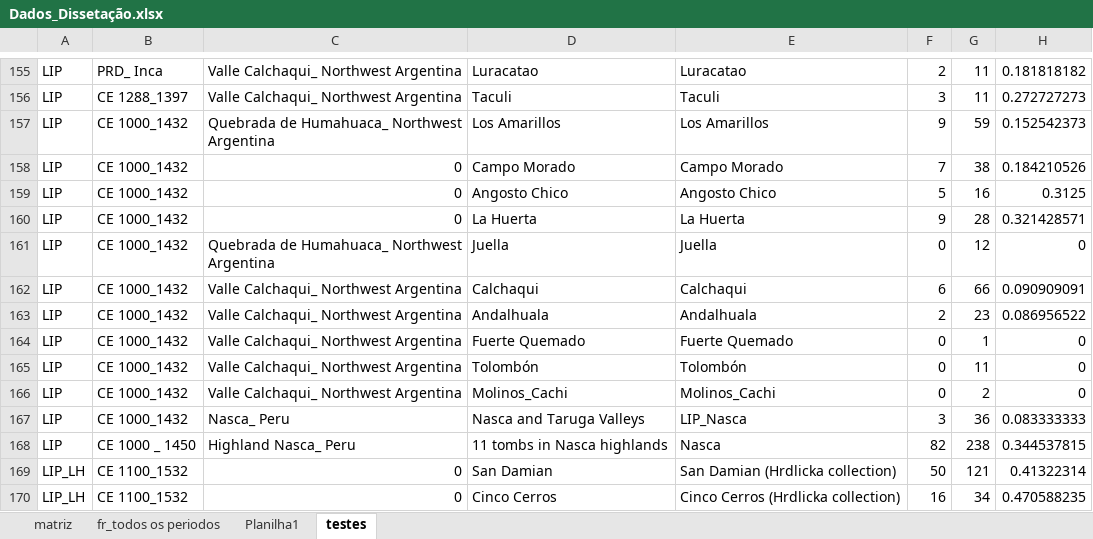
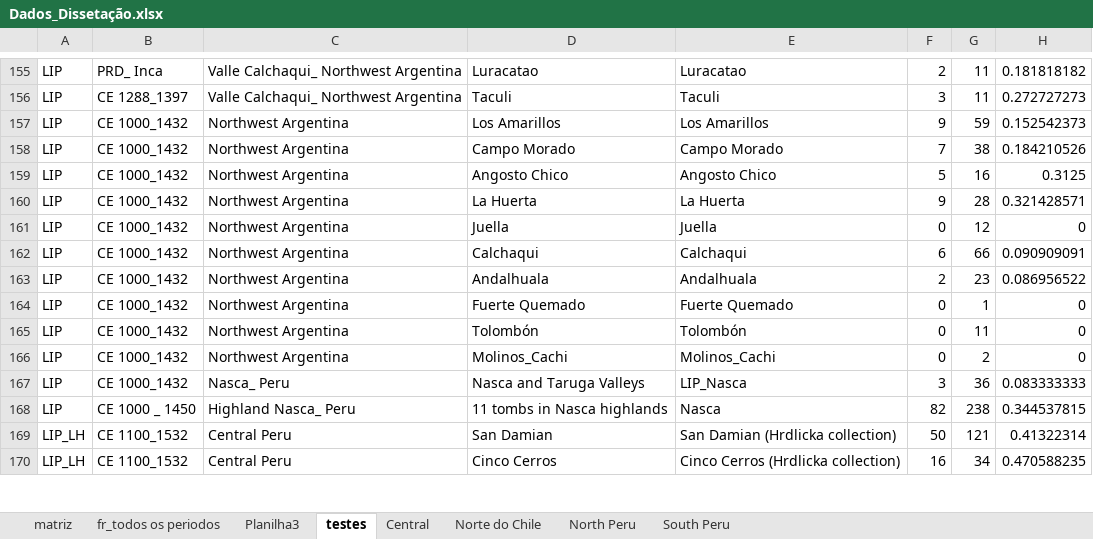
Before and after one commit to FelipeArqdata/Human-conflict, an Excel workbook: Dados_Dissetação.xlsx, sheet testes, drawn as a sheet; only a part is shown, gaps mark what is left out; values as stored, in another font and other column widths than the file's, no borders; the diff covers the shown part only; the diff names each change by its address in the sheet, - before the commit and + after, or states it on an @@ line.

```diff
--- a/Dados_Dissetação.xlsx (sheet testes)
+++ b/Dados_Dissetação.xlsx (sheet testes)
-sheet tab: Planilha1
+sheet tab: Planilha3
+sheet tab: Central
+sheet tab: Norte do Chile
+sheet tab: North Peru
+sheet tab: South Peru
-C157: Quebrada de Humahuaca_ Northwest Argentina
+C157: Northwest Argentina
-C158:C160: 0
+C158:C160: Northwest Argentina
-C161: Quebrada de Humahuaca_ Northwest Argentina
+C161: Northwest Argentina
-C162:C166: Valle Calchaqui_ Northwest Argentina
+C162:C166: Northwest Argentina
-C169:C170: 0
+C169:C170: Central Peru
```
Also changed, not shown: 121 edited cells and cell formats elsewhere in this sheet, sheet matriz, formulas that keep their value, 10 other files.
